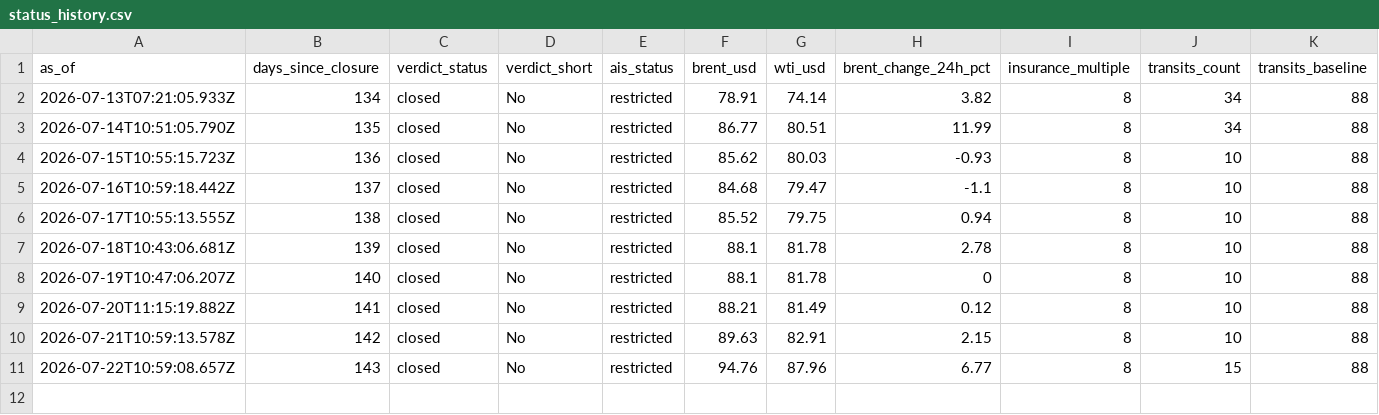
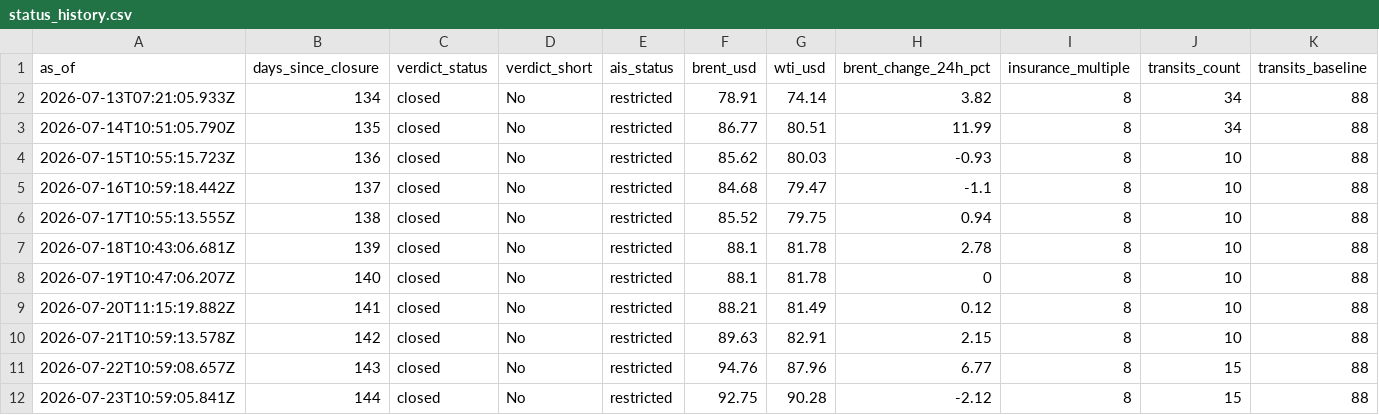
Before and after one commit to supamanluva/hormuz-watch, a CSV file: history/status_history.csv, drawn as a sheet; only a part is shown; rows hold the shown columns only; the diff names each change by its address in the sheet, - before the commit and + after, or states it on an @@ line.

```diff
--- a/history/status_history.csv
+++ b/history/status_history.csv
+row 12: 2026-07-23T10:59:05.841Z | 144 | closed | No | restricted | 92.75 | 90.28 | -2.12 | 8 | 15 | 88
```
Also changed, not shown: history/events.csv, history/oil.csv.
